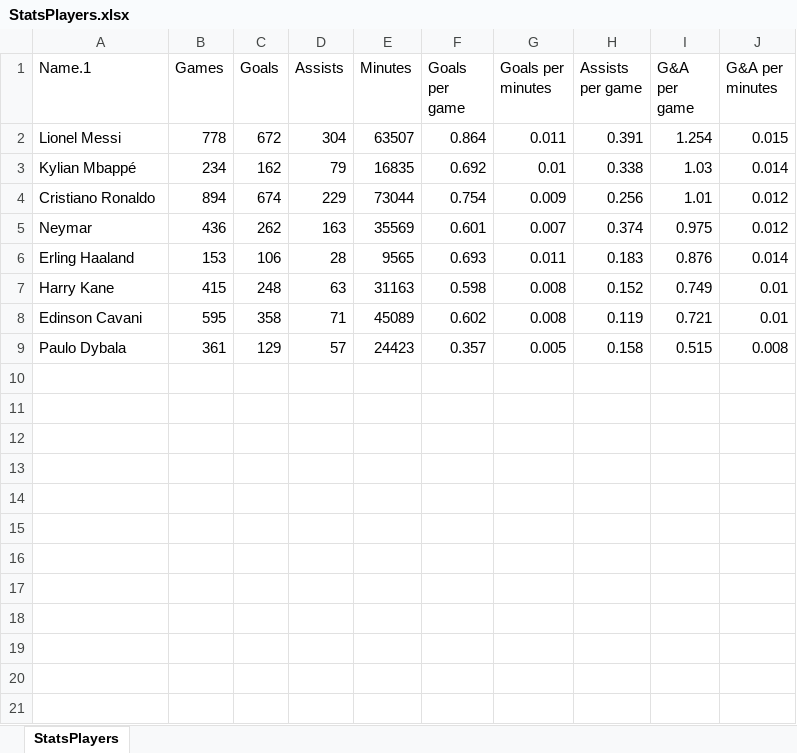
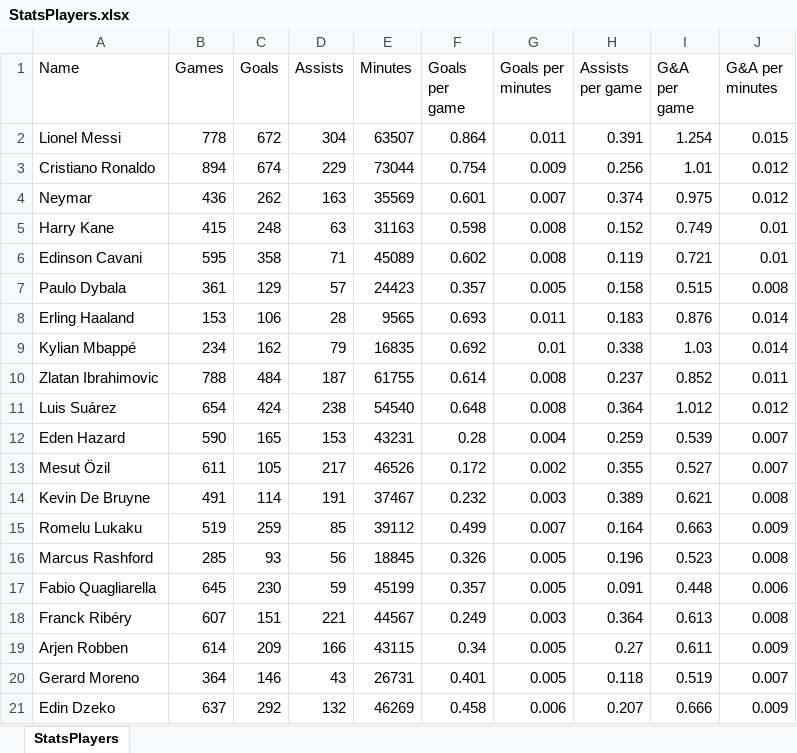
Before and after one commit to igorbonato/foot_project, an Excel workbook: StatsPlayers.xlsx, sheet StatsPlayers, drawn as a sheet; only a part is shown; values as stored, in another font and other column widths than the file's, no borders; table styles not drawn; the diff covers the shown part only; the diff names each change by its address in the sheet, - before the commit and + after, or states it on an @@ line.

```diff
--- a/StatsPlayers.xlsx (sheet StatsPlayers)
+++ b/StatsPlayers.xlsx (sheet StatsPlayers)
-A1: Name.1
+A1: Name
@@ row 6 moved to row 8: Erling Haaland @@
@@ row 3 moved to row 9: Kylian Mbappé @@
+row 10: Zlatan Ibrahimovic | 788 | 484 | 187 | 61755 | 0.614 | 0.008 | 0.237 | 0.852 | 0.011
+row 11: Luis Suárez | 654 | 424 | 238 | 54540 | 0.648 | 0.008 | 0.364 | 1.012 | 0.012
+row 12: Eden Hazard | 590 | 165 | 153 | 43231 | 0.28 | 0.004 | 0.259 | 0.539 | 0.007
+row 13: Mesut Özil | 611 | 105 | 217 | 46526 | 0.172 | 0.002 | 0.355 | 0.527 | 0.007
+row 14: Kevin De Bruyne | 491 | 114 | 191 | 37467 | 0.232 | 0.003 | 0.389 | 0.621 | 0.008
+row 15: Romelu Lukaku | 519 | 259 | 85 | 39112 | 0.499 | 0.007 | 0.164 | 0.663 | 0.009
+row 16: Marcus Rashford | 285 | 93 | 56 | 18845 | 0.326 | 0.005 | 0.196 | 0.523 | 0.008
+row 17: Fabio Quagliarella | 645 | 230 | 59 | 45199 | 0.357 | 0.005 | 0.091 | 0.448 | 0.006
+row 18: Franck Ribéry | 607 | 151 | 221 | 44567 | 0.249 | 0.003 | 0.364 | 0.613 | 0.008
+row 19: Arjen Robben | 614 | 209 | 166 | 43115 | 0.34 | 0.005 | 0.27 | 0.611 | 0.009
+row 20: Gerard Moreno | 364 | 146 | 43 | 26731 | 0.401 | 0.005 | 0.118 | 0.519 | 0.007
+row 21: Edin Dzeko | 637 | 292 | 132 | 46269 | 0.458 | 0.006 | 0.207 | 0.666 | 0.009
```
Also changed, not shown: 45 added rows elsewhere in this sheet, 4 other files.
